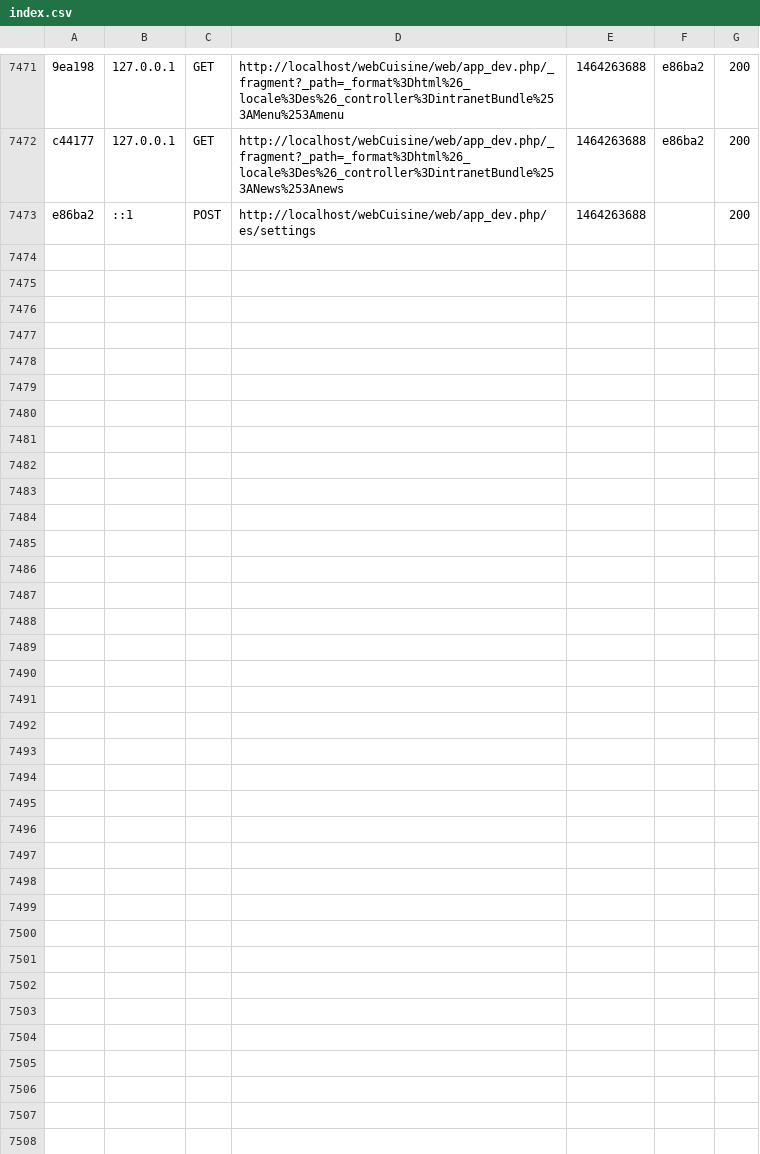
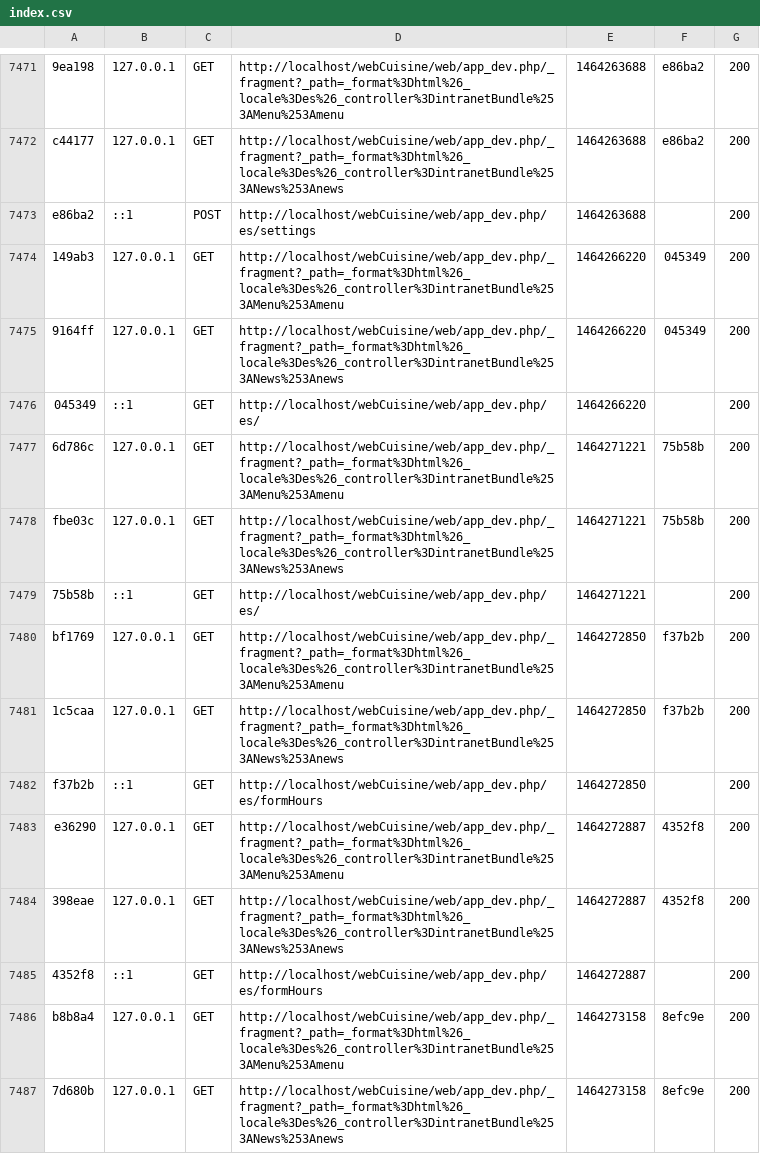
Before and after one commit to gabramsua/webCuisine, a CSV file: app/cache/dev/profiler/index.csv, drawn as a sheet; only a part is shown, gaps mark what is left out; the diff covers the shown part only.

```diff
--- a/app/cache/dev/profiler/index.csv
+++ b/app/cache/dev/profiler/index.csv
@@ -7473 +7473,15 @@ c44177,127.0.0.1,GET,http://localhost/webCuisine/web/app_dev.php/_fragment?_path
 e86ba2,::1,POST,http://localhost/webCuisine/web/app_dev.php/es/settings,1464263688,,200
+149ab3,127.0.0.1,GET,http://localhost/webCuisine/web/app_dev.php/_fragment?_path=_format%3Dhtml%26_locale%3Des%26_controller%3DintranetBundle%253AMenu%253Amenu,1464266220,045349,200
+9164ff,127.0.0.1,GET,http://localhost/webCuisine/web/app_dev.php/_fragment?_path=_format%3Dhtml%26_locale%3Des%26_controller%3DintranetBundle%253ANews%253Anews,1464266220,045349,200
+045349,::1,GET,http://localhost/webCuisine/web/app_dev.php/es/,1464266220,,200
+6d786c,127.0.0.1,GET,http://localhost/webCuisine/web/app_dev.php/_fragment?_path=_format%3Dhtml%26_locale%3Des%26_controller%3DintranetBundle%253AMenu%253Amenu,1464271221,75b58b,200
+fbe03c,127.0.0.1,GET,http://localhost/webCuisine/web/app_dev.php/_fragment?_path=_format%3Dhtml%26_locale%3Des%26_controller%3DintranetBundle%253ANews%253Anews,1464271221,75b58b,200
+75b58b,::1,GET,http://localhost/webCuisine/web/app_dev.php/es/,1464271221,,200
+bf1769,127.0.0.1,GET,http://localhost/webCuisine/web/app_dev.php/_fragment?_path=_format%3Dhtml%26_locale%3Des%26_controller%3DintranetBundle%253AMenu%253Amenu,1464272850,f37b2b,200
+1c5caa,127.0.0.1,GET,http://localhost/webCuisine/web/app_dev.php/_fragment?_path=_format%3Dhtml%26_locale%3Des%26_controller%3DintranetBundle%253ANews%253Anews,1464272850,f37b2b,200
+f37b2b,::1,GET,http://localhost/webCuisine/web/app_dev.php/es/formHours,1464272850,,200
+e36290,127.0.0.1,GET,http://localhost/webCuisine/web/app_dev.php/_fragment?_path=_format%3Dhtml%26_locale%3Des%26_controller%3DintranetBundle%253AMenu%253Amenu,1464272887,4352f8,200
+398eae,127.0.0.1,GET,http://localhost/webCuisine/web/app_dev.php/_fragment?_path=_format%3Dhtml%26_locale%3Des%26_controller%3DintranetBundle%253ANews%253Anews,1464272887,4352f8,200
+4352f8,::1,GET,http://localhost/webCuisine/web/app_dev.php/es/formHours,1464272887,,200
+b8b8a4,127.0.0.1,GET,http://localhost/webCuisine/web/app_dev.php/_fragment?_path=_format%3Dhtml%26_locale%3Des%26_controller%3DintranetBundle%253AMenu%253Amenu,1464273158,8efc9e,200
+7d680b,127.0.0.1,GET,http://localhost/webCuisine/web/app_dev.php/_fragment?_path=_format%3Dhtml%26_locale%3Des%26_controller%3DintranetBundle%253ANews%253Anews,1464273158,8efc9e,200
```
Also changed, not shown: 14 added rows elsewhere in this file, 37 other files.
